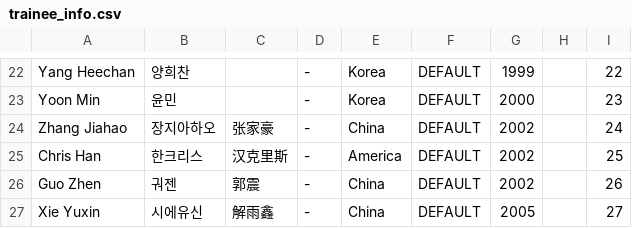
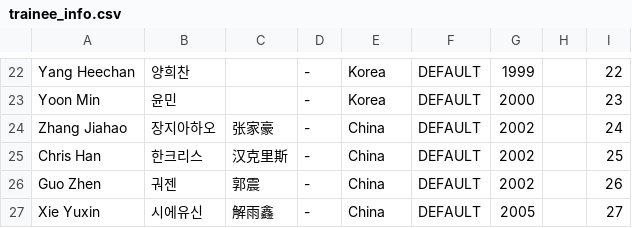
Before and after one commit to planetChomerace/planetChomerace.github.io, a CSV file: trainee_info.csv, drawn as a sheet; only a part is shown, gaps mark what is left out.

Commit message:
Update trainee_info.csv
uh oh therere issues

```diff
--- a/trainee_info.csv
+++ b/trainee_info.csv
@@ -24,3 +24,3 @@ Yoon Min,윤민,,-,Korea,DEFAULT,2000,,23
 Zhang Jiahao,장지아하오,张家豪,-,China,DEFAULT,2002,,24
-Chris Han,한크리스,汉克里斯,-,America,DEFAULT,2002,,25
+Chris Han,한크리스,汉克里斯,-,China,DEFAULT,2002,,25
 Guo Zhen,궈젠,郭震,-,China,DEFAULT,2002,,26
```
